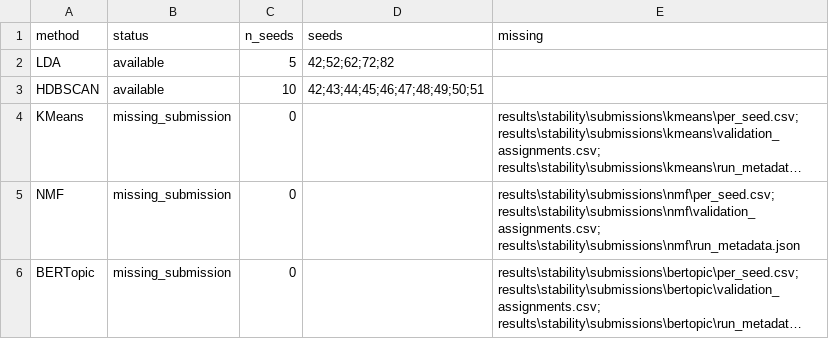
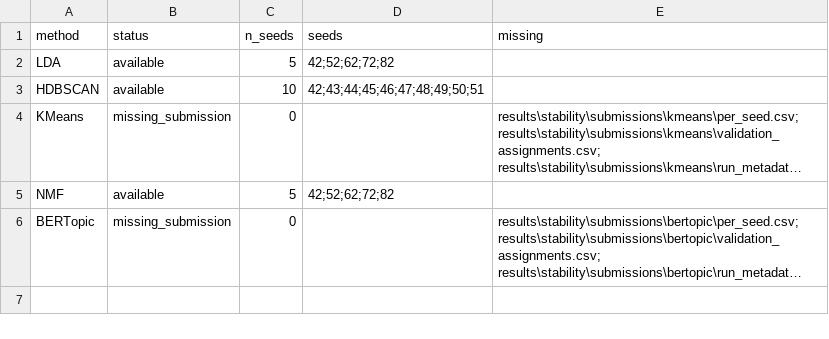
Before and after one commit to lunatran141/vietnamese-news-topic-discovery, a CSV file: results/stability/e04/coverage_status.csv, drawn as a sheet; long unchanged cells end in …; the diff names each change by its address in the sheet, - before the commit and + after, or states it on an @@ line.

```diff
--- a/results/stability/e04/coverage_status.csv
+++ b/results/stability/e04/coverage_status.csv
-B5 (status): missing_submission
+B5 (status): available
-C5 (n_seeds): 0
+C5 (n_seeds): 5
-D5 (seeds): (empty)
+D5 (seeds): 42;52;62;72;82
-E5 (missing): results\stability\submissions\nmf\per_seed.csv; results\stability\submissions\nmf\validation_assignments.csv; results\stability\submissions\nmf\run_metadata.json
+E5 (missing): (empty)
```
Also changed, not shown: results/stability/e04/pairwise.csv, results/stability/e04/per_seed.csv, 24 other files.
